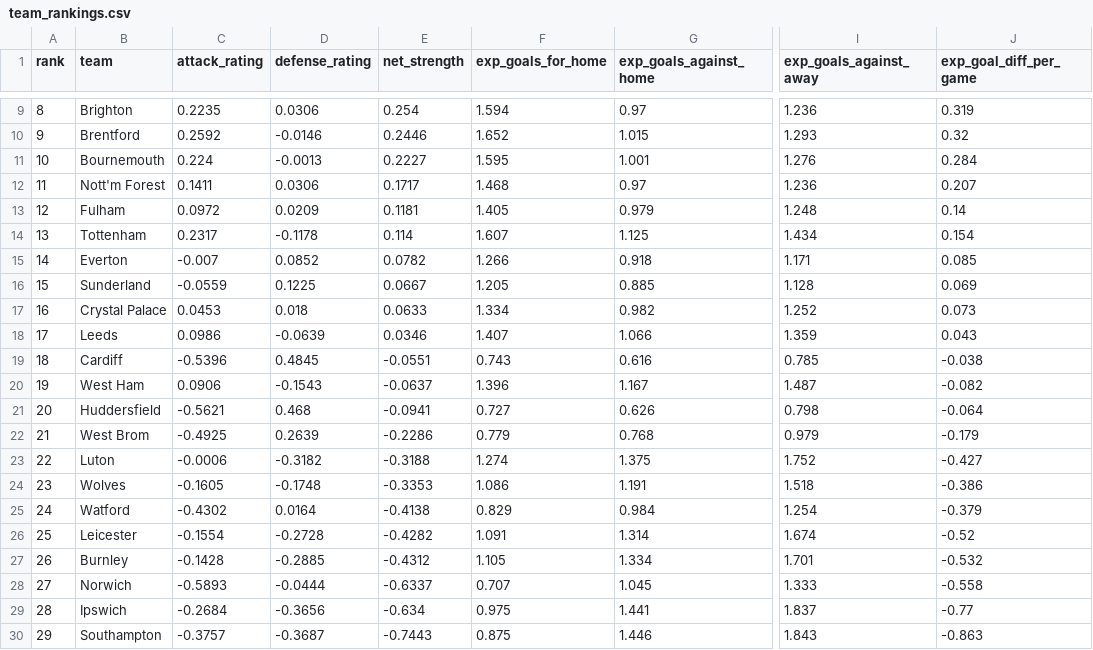
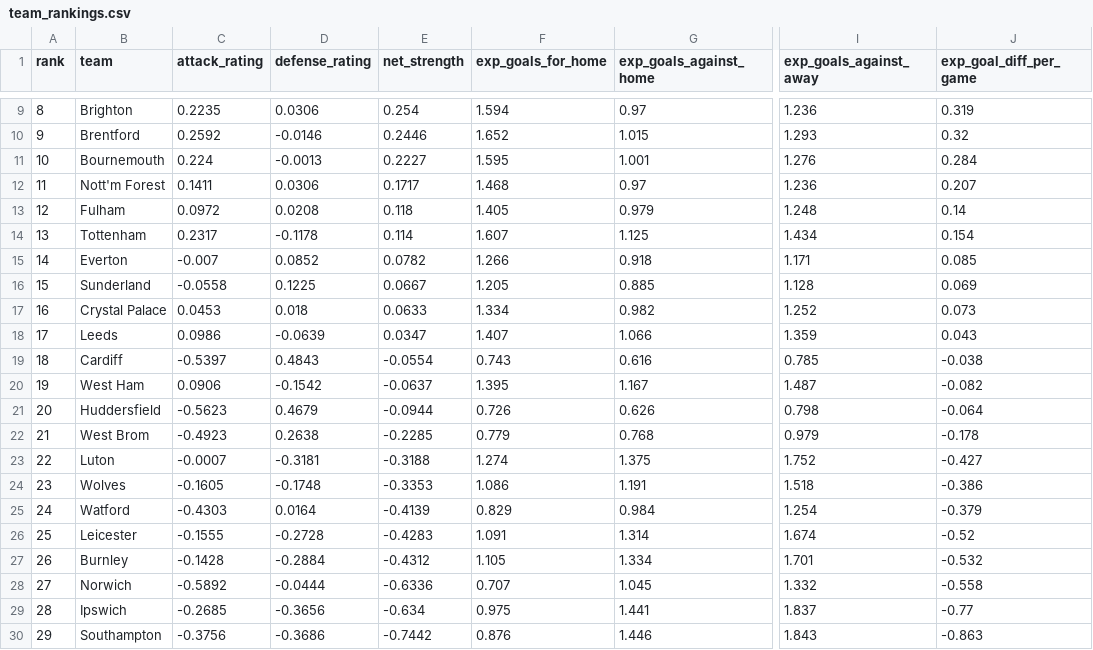
Before and after one commit to iceyfuture/prem_predictor_updated, a CSV file: outputs/team_rankings.csv, drawn as a sheet; only a part is shown, gaps mark what is left out; the diff covers the shown part only; the diff names each change by its address in the sheet, - before the commit and + after, or states it on an @@ line.

```diff
--- a/outputs/team_rankings.csv
+++ b/outputs/team_rankings.csv
-D13 (defense_rating): 0.0209
+D13 (defense_rating): 0.0208
-E13 (net_strength): 0.1181
+E13 (net_strength): 0.118
-C16 (attack_rating): -0.0559
+C16 (attack_rating): -0.0558
-E18 (net_strength): 0.0346
+E18 (net_strength): 0.0347
-C19 (attack_rating): -0.5396
+C19 (attack_rating): -0.5397
-D19 (defense_rating): 0.4845
+D19 (defense_rating): 0.4843
-E19 (net_strength): -0.0551
+E19 (net_strength): -0.0554
-D20 (defense_rating): -0.1543
+D20 (defense_rating): -0.1542
-F20 (exp_goals_for_home): 1.396
+F20 (exp_goals_for_home): 1.395
-C21 (attack_rating): -0.5621
+C21 (attack_rating): -0.5623
-D21 (defense_rating): 0.468
+D21 (defense_rating): 0.4679
-E21 (net_strength): -0.0941
+E21 (net_strength): -0.0944
-F21 (exp_goals_for_home): 0.727
+F21 (exp_goals_for_home): 0.726
-C22 (attack_rating): -0.4925
+C22 (attack_rating): -0.4923
-D22 (defense_rating): 0.2639
+D22 (defense_rating): 0.2638
-E22 (net_strength): -0.2286
+E22 (net_strength): -0.2285
-J22 (exp_goal_diff_per_game): -0.179
+J22 (exp_goal_diff_per_game): -0.178
-C23 (attack_rating): -0.0006
+C23 (attack_rating): -0.0007
-D23 (defense_rating): -0.3182
+D23 (defense_rating): -0.3181
-C25 (attack_rating): -0.4302
+C25 (attack_rating): -0.4303
-E25 (net_strength): -0.4138
+E25 (net_strength): -0.4139
-C26 (attack_rating): -0.1554
+C26 (attack_rating): -0.1555
-E26 (net_strength): -0.4282
+E26 (net_strength): -0.4283
-D27 (defense_rating): -0.2885
+D27 (defense_rating): -0.2884
-C28 (attack_rating): -0.5893
+C28 (attack_rating): -0.5892
-E28 (net_strength): -0.6337
+E28 (net_strength): -0.6336
-I28 (exp_goals_against_away): 1.333
+I28 (exp_goals_against_away): 1.332
-C29 (attack_rating): -0.2684
+C29 (attack_rating): -0.2685
-C30 (attack_rating): -0.3757
+C30 (attack_rating): -0.3756
-D30 (defense_rating): -0.3687
+D30 (defense_rating): -0.3686
-E30 (net_strength): -0.7443
+E30 (net_strength): -0.7442
-F30 (exp_goals_for_home): 0.875
+F30 (exp_goals_for_home): 0.876
```
Also changed, not shown: 9 edited cells elsewhere in this file, dashboard/props_ledger.csv, outputs/player_rankings_2026_27.csv, 10 other files.
